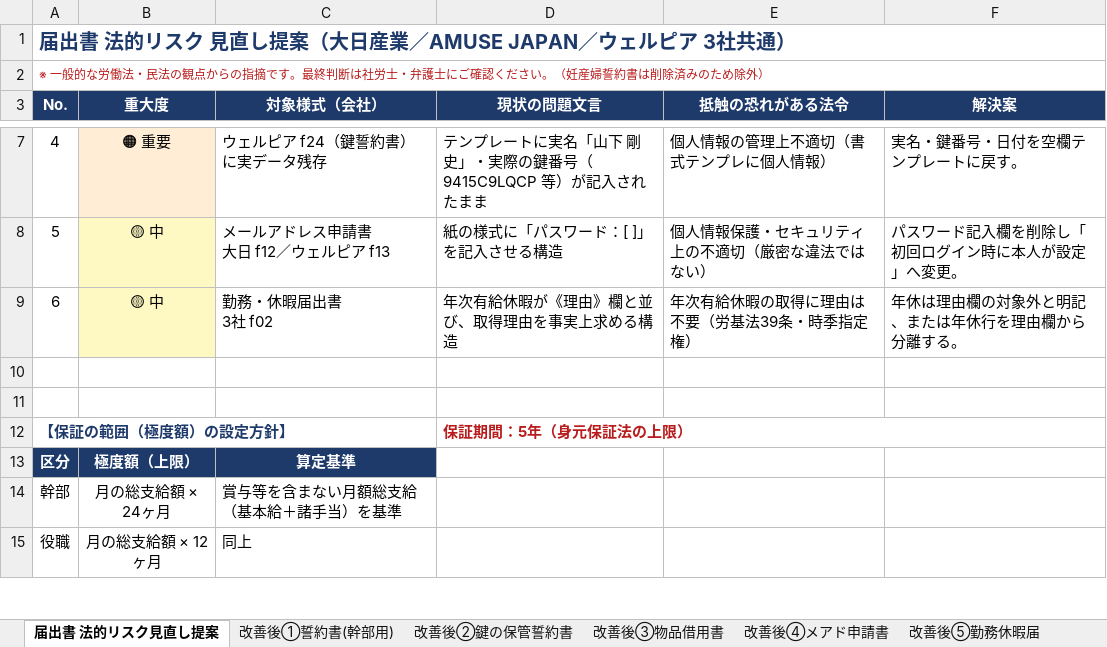
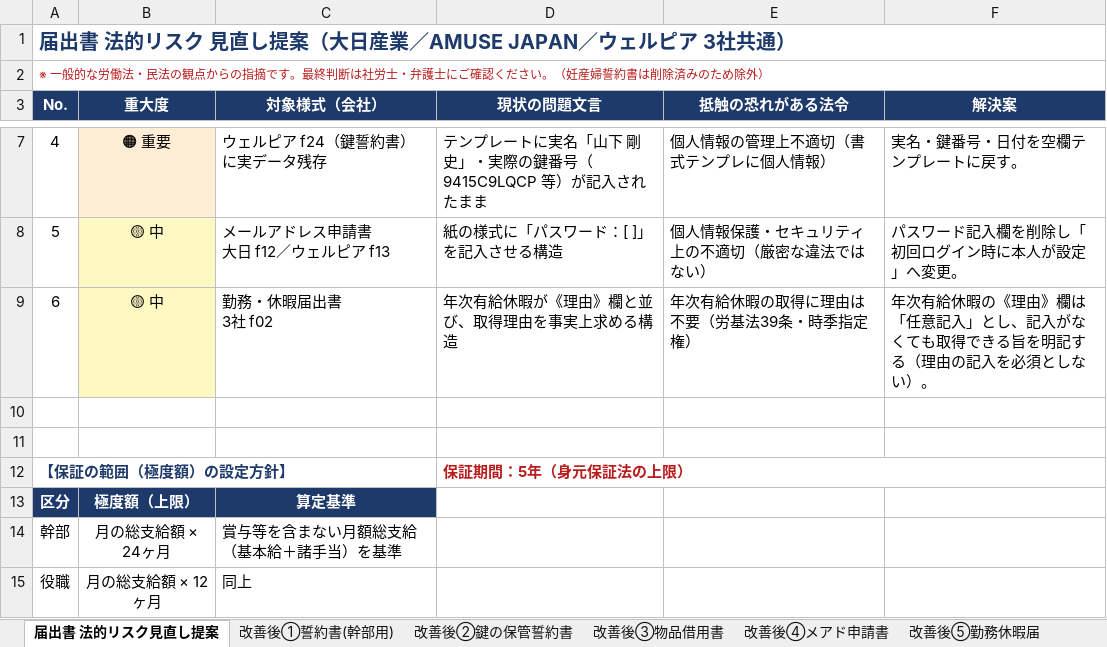
Before and after one commit to engachoo/shift-management, an Excel workbook: forms/届出書_法的リスク見直し提案_v2.xlsx, sheet 届出書 法的リスク見直し提案, drawn as a sheet; only a part is shown, gaps mark what is left out; values as stored, in another font and other column widths than the file's, no borders; the diff names each change by its address in the sheet, - before the commit and + after, or states it on an @@ line.

```diff
--- a/forms/届出書_法的リスク見直し提案_v2.xlsx (sheet 届出書 法的リスク見直し提案)
+++ b/forms/届出書_法的リスク見直し提案_v2.xlsx (sheet 届出書 法的リスク見直し提案)
-F9 (解決案): 年休は理由欄の対象外と明記、または年休行を理由欄から分離する。
+F9 (解決案): 年次有給休暇の《理由》欄は「任意記入」とし、記入がなくても取得できる旨を明記する（理由の記入を必須としない）。
```
Also changed, not shown: sheet 改善後①誓約書(幹部用), sheet 改善後⑤勤務休暇届.
